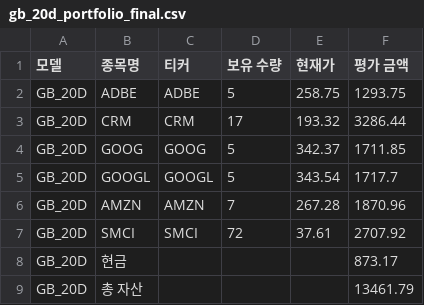
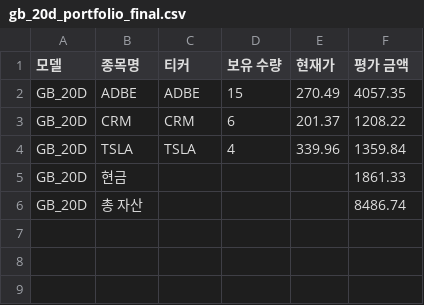
Before and after one commit to chesin1/stock_ai_trading_us, a CSV file: data/gb_20d_portfolio_final.csv, drawn as a sheet.

```diff
--- a/data/gb_20d_portfolio_final.csv
+++ b/data/gb_20d_portfolio_final.csv
@@ -1,9 +1,6 @@
 모델,종목명,티커,보유 수량,현재가,평가 금액
-GB_20D,ADBE,ADBE,5,258.75,1293.75
-GB_20D,CRM,CRM,17,193.32,3286.44
-GB_20D,GOOG,GOOG,5,342.37,1711.85
-GB_20D,GOOGL,GOOGL,5,343.54,1717.7
-GB_20D,AMZN,AMZN,7,267.28,1870.96
-GB_20D,SMCI,SMCI,72,37.61,2707.92
-GB_20D,현금,,,,873.17
-GB_20D,총 자산,,,,13461.79
+GB_20D,ADBE,ADBE,15,270.49,4057.35
+GB_20D,CRM,CRM,6,201.37,1208.22
+GB_20D,TSLA,TSLA,4,339.96,1359.84
+GB_20D,현금,,,,1861.33
+GB_20D,총 자산,,,,8486.74
```
Also changed, not shown: data/gb_1d_portfolio_final.csv, data/simulation_result_simple_with_accuracy.csv, 43 other files.
